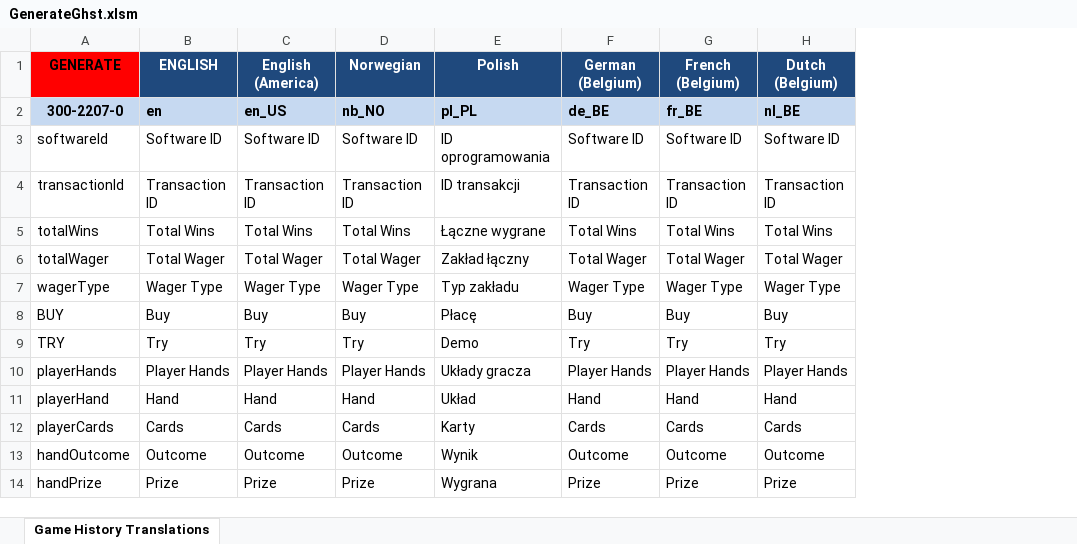
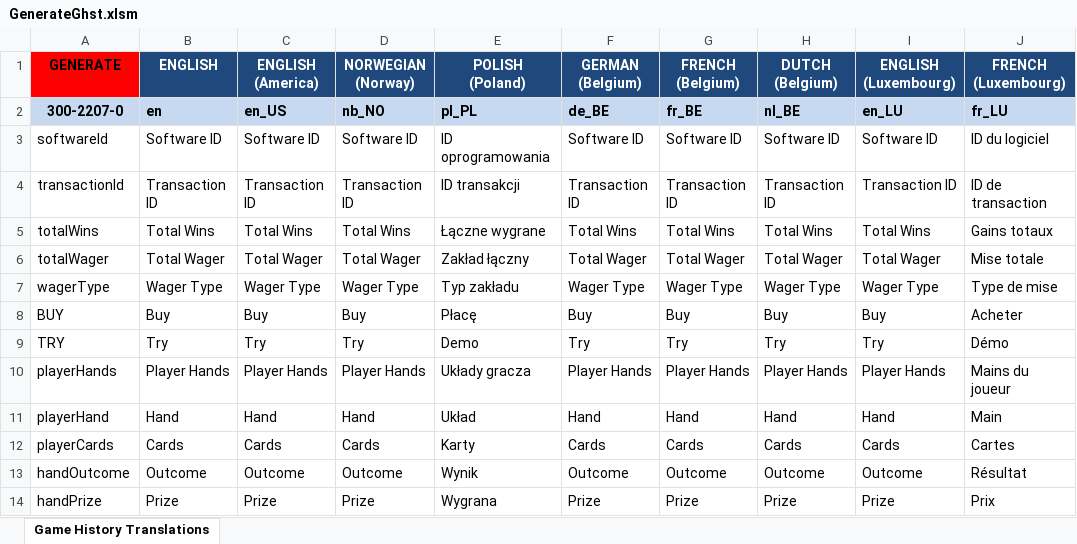
Before and after one commit to igtilottery-legacySGD/eInstantFiveCardCashWLA-mainline, an Excel workbook: src/paytables/demo/GenerateGhst.xlsm, sheet Game History Translations, drawn as a sheet; only a part is shown; values as stored, in another font and other column widths than the file's, no borders; ↵ is a line break in a cell; the diff names each change by its address in the sheet, - before the commit and + after, or states it on an @@ line.

```diff
--- a/src/paytables/demo/GenerateGhst.xlsm (sheet Game History Translations)
+++ b/src/paytables/demo/GenerateGhst.xlsm (sheet Game History Translations)
+column I (ENGLISH (Luxembourg)), rows 2-14: en_LU | Software ID | Transaction ID | Total Wins | Total Wager | Wager Type | Buy | Try | Player Hands | Hand | Cards | Outcome | Prize
+column J (FRENCH (Luxembourg)), rows 2-14: fr_LU | ID du logiciel | ID de transaction | Gains totaux | Mise totale | Type de mise | Acheter | Démo | Mains du joueur | Main | Cartes | Résultat | Prix
-C1: English (America)
+C1: ENGLISH ↵ (America)
-D1: Norwegian
+D1: NORWEGIAN ↵ (Norway)
-E1: Polish
+E1: POLISH ↵ (Poland)
-F1: German (Belgium)
+F1: GERMAN ↵ (Belgium)
-G1: French (Belgium)
+G1: FRENCH ↵ (Belgium)
-H1: Dutch (Belgium)
+H1: DUTCH ↵ (Belgium)
```
Also changed, not shown: 43 other files.
